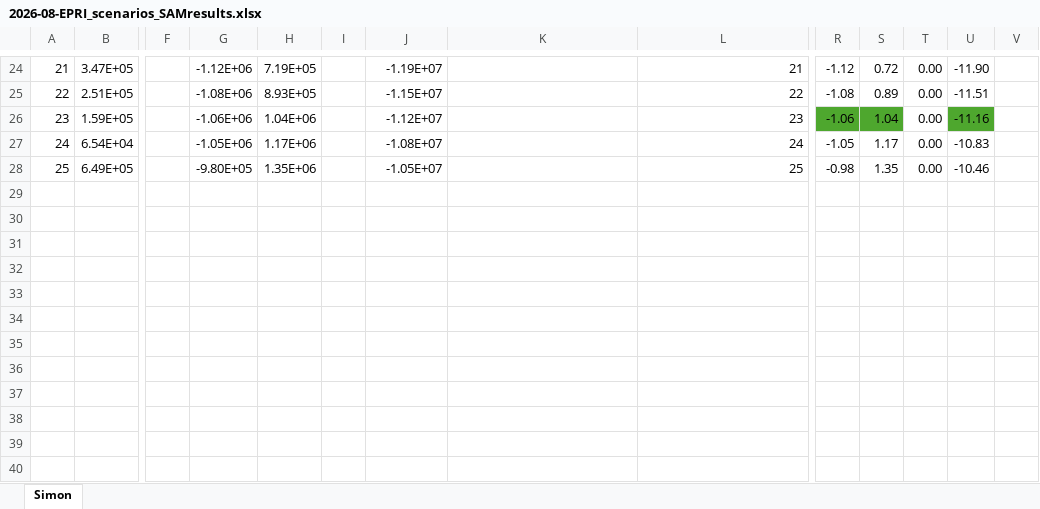
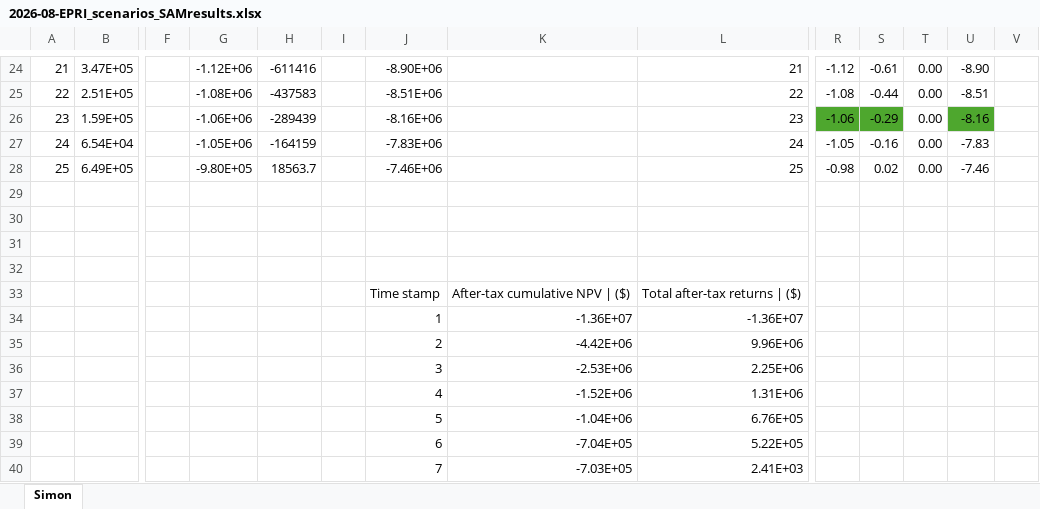
Before and after one commit to NatLabRockies/pv_repowering, an Excel workbook: Studies/Journal - Simon Solar captest/plots/2026-08-EPRI_scenarios_SAMresults.xlsx, sheet Simon, drawn as a sheet; only a part is shown, gaps mark what is left out; values as stored, in another font and other column widths than the file's, no borders; charts and pictures not drawn; rows hold the shown columns only; the diff covers the shown part only; the diff names each change by its address in the sheet, - before the commit and + after, or states it on an @@ line.

```diff
--- a/Studies/Journal - Simon Solar captest/plots/2026-08-EPRI_scenarios_SAMresults.xlsx (sheet Simon)
+++ b/Studies/Journal - Simon Solar captest/plots/2026-08-EPRI_scenarios_SAMresults.xlsx (sheet Simon)
-H24: 7.19E+05
+H24: -611416
-J24: -1.19E+07
+J24: -8.90E+06
-S24: 0.72
+S24: -0.61
-U24: -11.90
+U24: -8.90
-H25: 8.93E+05
+H25: -437583
-J25: -1.15E+07
+J25: -8.51E+06
-S25: 0.89
+S25: -0.44
-U25: -11.51
+U25: -8.51
-H26: 1.04E+06
+H26: -289439
-J26: -1.12E+07
+J26: -8.16E+06
-S26: 1.04
+S26: -0.29
-U26: -11.16
+U26: -8.16
-H27: 1.17E+06
+H27: -164159
-J27: -1.08E+07
+J27: -7.83E+06
-S27: 1.17
+S27: -0.16
-U27: -10.83
+U27: -7.83
-H28: 1.35E+06
+H28: 18563.7
-J28: -1.05E+07
+J28: -7.46E+06
-S28: 1.35
+S28: 0.02
-U28: -10.46
+U28: -7.46
+row 29: (empty)
+row 30: (empty)
+row 31: (empty)
+row 32: (empty)
+row 33:  |  |  |  |  |  | Time stamp | After-tax cumulative NPV | ($) | Total after-tax returns | ($)
+row 34:  |  |  |  |  |  | 1 | -1.36E+07 | -1.36E+07
+row 35:  |  |  |  |  |  | 2 | -4.42E+06 | 9.96E+06
+row 36:  |  |  |  |  |  | 3 | -2.53E+06 | 2.25E+06
+row 37:  |  |  |  |  |  | 4 | -1.52E+06 | 1.31E+06
+row 38:  |  |  |  |  |  | 5 | -1.04E+06 | 6.76E+05
+row 39:  |  |  |  |  |  | 6 | -7.04E+05 | 5.22E+05
+row 40:  |  |  |  |  |  | 7 | -7.03E+05 | 2.41E+03
```
Also changed, not shown: 19 added rows and 87 edited cells elsewhere in this sheet, charts or pictures, 2 other files.
